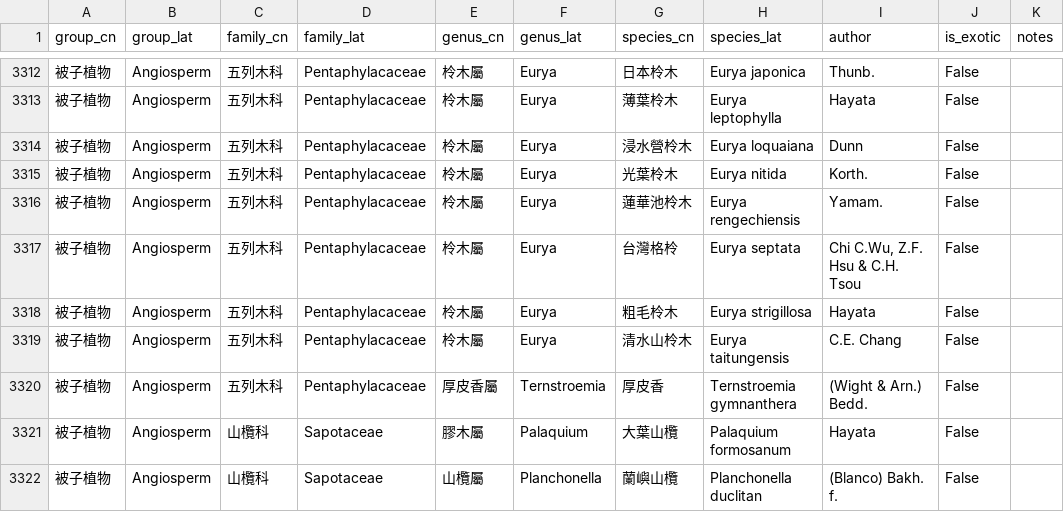
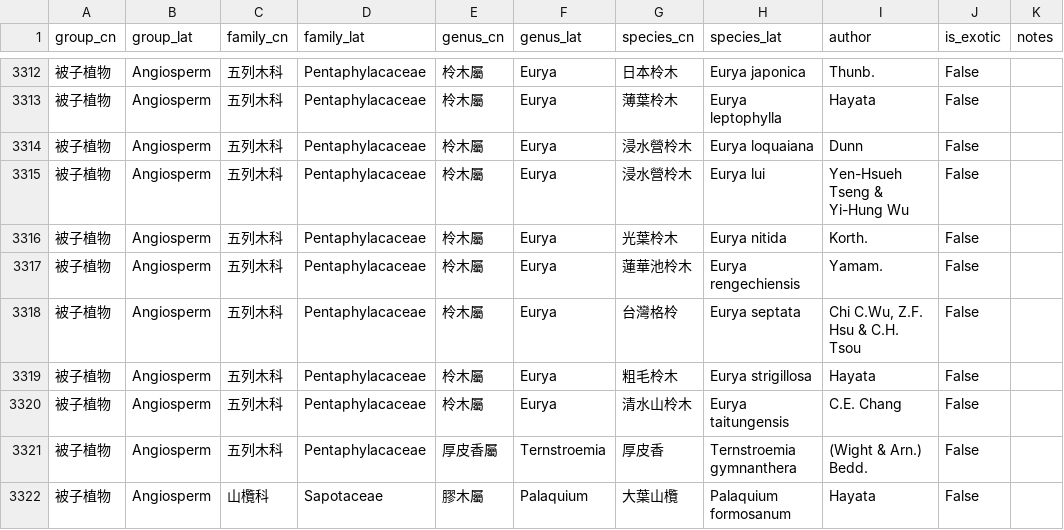
Before and after one commit to Bahamutzerox/taiwan-seed-plants, a CSV file: data/species.csv, drawn as a sheet; only a part is shown, gaps mark what is left out; the shorter side is filled out with more unchanged rows.

```diff
--- a/data/species.csv
+++ b/data/species.csv
@@ -3314,2 +3314,3 @@ group_cn,group_lat,family_cn,family_lat,genus_cn,genus_lat,species_cn,species_la
 被子植物,Angiosperm,五列木科,Pentaphylacaceae,柃木屬,Eurya,浸水營柃木,Eurya loquaiana,Dunn,False,
+被子植物,Angiosperm,五列木科,Pentaphylacaceae,柃木屬,Eurya,浸水營柃木,Eurya lui,Yen-Hsueh Tseng & Yi-Hung Wu,False,
 被子植物,Angiosperm,五列木科,Pentaphylacaceae,柃木屬,Eurya,光葉柃木,Eurya nitida,Korth.,False,
```
Also changed, not shown: data/references.csv, 1 other file.
